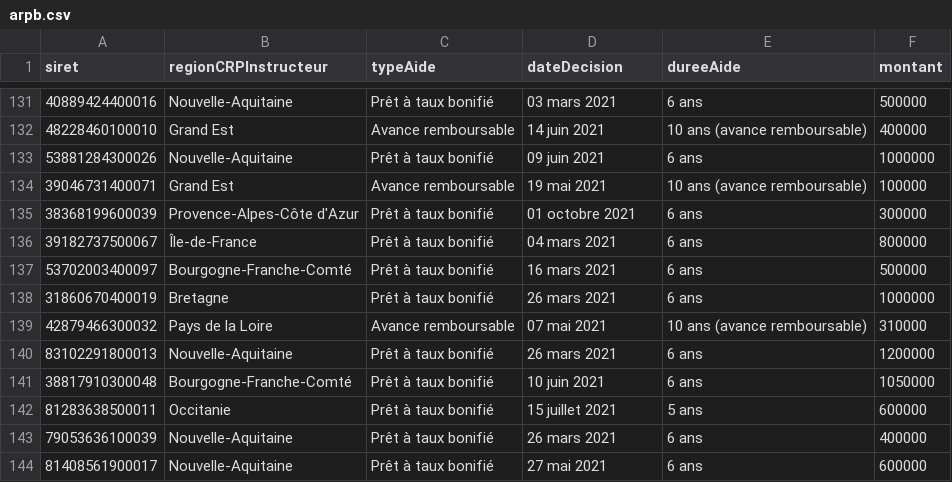
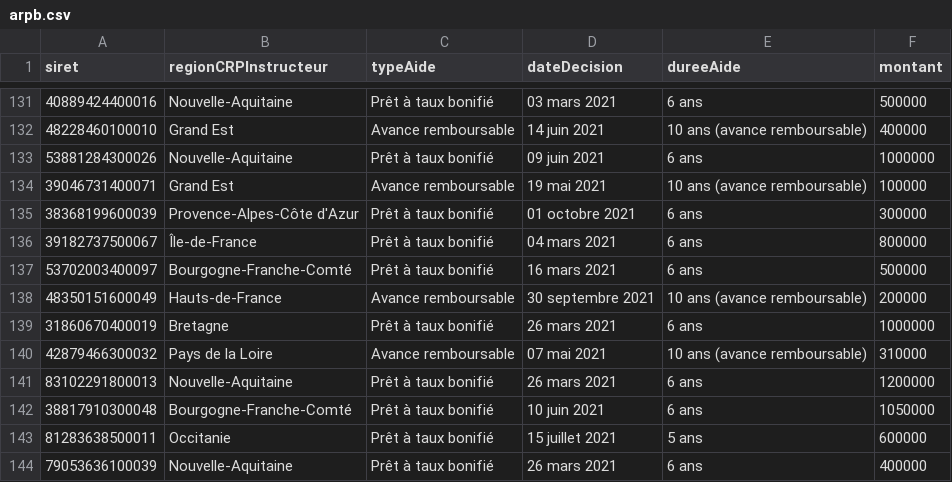
Before and after one commit to chrnin/arpbDge, a CSV file: arpb.csv, drawn as a sheet; only a part is shown, gaps mark what is left out; the shorter side is filled out with more unchanged rows; the diff names each change by its address in the sheet, - before the commit and + after, or states it on an @@ line.

Commit message:
New data at 2021-10-06T06:24:33Z [skip ci]

```diff
--- a/arpb.csv
+++ b/arpb.csv
+row 138: 48350151600049 | Hauts-de-France | Avance remboursable | 30 septembre 2021 | 10 ans (avance remboursable) | 200000
```
